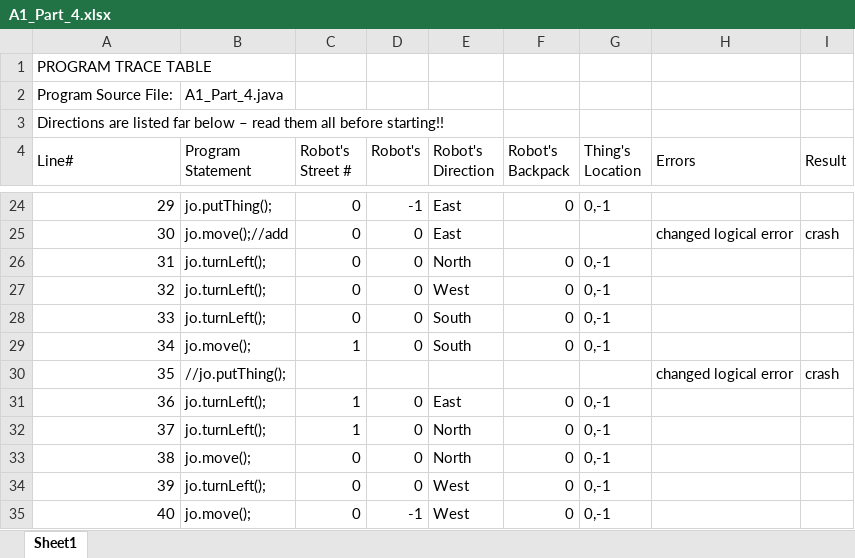
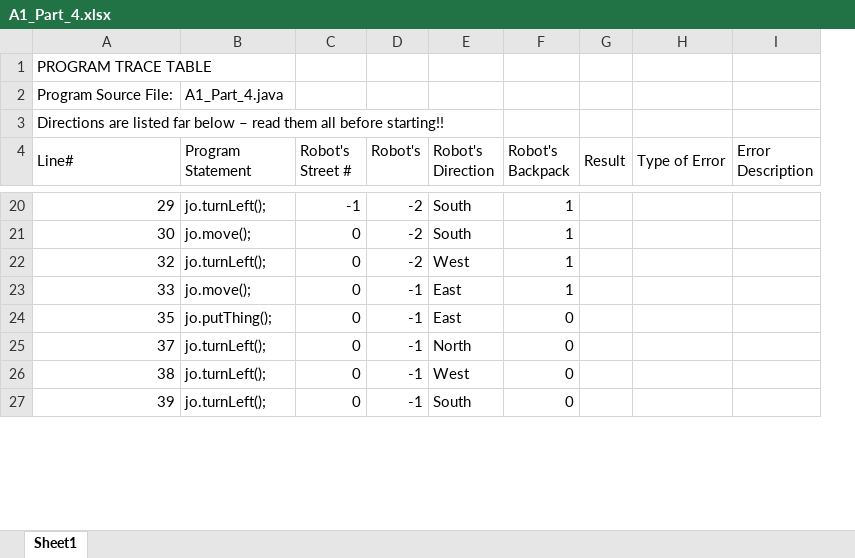
Before and after one commit to jiapingzeng/CS1A, an Excel workbook: Assignments/Assignment1/A1_Part_4.xlsx, sheet Sheet1, drawn as a sheet; only a part is shown, gaps mark what is left out; values as stored, in another font and other column widths than the file's, no cell formats; removed rows and columns are numbered as before the commit, all else as after; the diff covers the shown part only; the diff names each change by its address in the sheet, - before the commit and + after, or states it on an @@ line.

```diff
--- a/Assignments/Assignment1/A1_Part_4.xlsx (sheet Sheet1)
+++ b/Assignments/Assignment1/A1_Part_4.xlsx (sheet Sheet1)
-column G (Thing's Location), row 24: 0,-1; rows 27-28: 0,-1 | 0,-1; rows 32-34: all 0,-1
-column H (Errors), row 25: changed logical error; row 30: changed logical error
+column H (Type of Error), empty
+column I (Error Description), empty
-B20 (Program Statement): jo.putThing();
+B20 (Program Statement): jo.turnLeft();
-C20 (Robot's Street #): 0
+C20 (Robot's Street #): -1
-D20 (Robot's): -1
+D20 (Robot's): -2
-E20:E21 (Robot's Direction): East
+E20:E21 (Robot's Direction): South
-F20 (Robot's Backpack): 0
+F20 (Robot's Backpack): 1
-B21 (Program Statement): jo.move();//add
+B21 (Program Statement): jo.move();
-D21 (Robot's): 0
+D21 (Robot's): -2
-F21 (Robot's Backpack): (empty)
+F21 (Robot's Backpack): 1
-G21 (Result): crash
+G21 (Result): (empty)
-row 26: 31 | jo.turnLeft(); | 0 | 0 | North | 0 | 0,-1
-D22 (Robot's): 0
+D22 (Robot's): -2
-F22:F23 (Robot's Backpack): 0
+F22:F23 (Robot's Backpack): 1
-B23 (Program Statement): jo.turnLeft();
+B23 (Program Statement): jo.move();
-D23 (Robot's): 0
+D23 (Robot's): -1
-E23 (Robot's Direction): South
+E23 (Robot's Direction): East
-row 29: 34 | jo.move(); | 1 | 0 | South | 0 | 0,-1
-B24 (Program Statement): //jo.putThing();
+B24 (Program Statement): jo.putThing();
-C24 (Robot's Street #): (empty)
+C24 (Robot's Street #): 0
-D24 (Robot's): (empty)
+D24 (Robot's): -1
-E24 (Robot's Direction): (empty)
+E24 (Robot's Direction): East
-F24 (Robot's Backpack): (empty)
+F24 (Robot's Backpack): 0
-G24 (Result): crash
+G24 (Result): (empty)
-row 31: 36 | jo.turnLeft(); | 1 | 0 | East | 0 | 0,-1
-C25 (Robot's Street #): 1
+C25 (Robot's Street #): 0
-D25:D27 (Robot's): 0
+D25:D27 (Robot's): -1
-B26 (Program Statement): jo.move();
+B26 (Program Statement): jo.turnLeft();
-E26 (Robot's Direction): North
+E26 (Robot's Direction): West
-E27 (Robot's Direction): West
+E27 (Robot's Direction): South
-row 35: 40 | jo.move(); | 0 | -1 | West | 0 | 0,-1
```
Also changed, not shown: 9 removed rows and 36 edited cells elsewhere in this sheet, cell formats, 1 other file.
